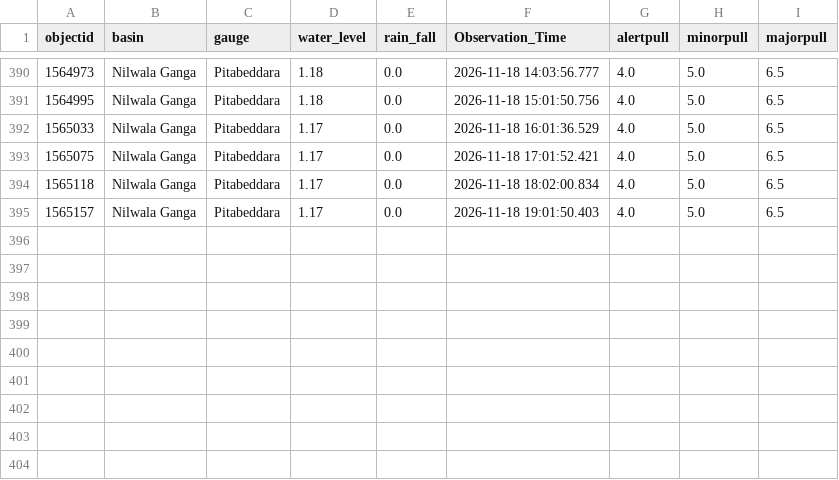
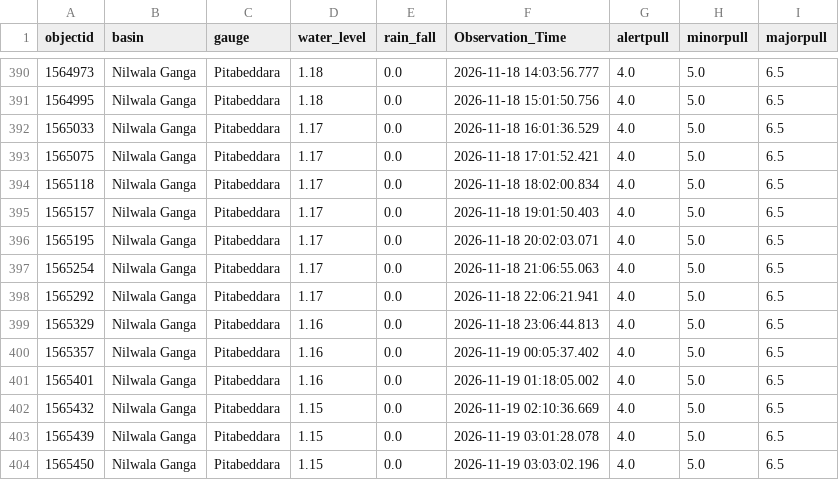
Before and after one commit to lokithasendila/CascadeRisk-Project, a CSV file: Station_Rainfall_CSVs/Pitabeddara.csv, drawn as a sheet; only a part is shown, gaps mark what is left out; the diff names each change by its address in the sheet, - before the commit and + after, or states it on an @@ line.

```diff
--- a/Station_Rainfall_CSVs/Pitabeddara.csv
+++ b/Station_Rainfall_CSVs/Pitabeddara.csv
+row 396: 1565195 | Nilwala Ganga | Pitabeddara | 1.17 | 0.0 | 2026-11-18 20:02:03.071 | 4.0 | 5.0 | 6.5
+row 397: 1565254 | Nilwala Ganga | Pitabeddara | 1.17 | 0.0 | 2026-11-18 21:06:55.063 | 4.0 | 5.0 | 6.5
+row 398: 1565292 | Nilwala Ganga | Pitabeddara | 1.17 | 0.0 | 2026-11-18 22:06:21.941 | 4.0 | 5.0 | 6.5
+row 399: 1565329 | Nilwala Ganga | Pitabeddara | 1.16 | 0.0 | 2026-11-18 23:06:44.813 | 4.0 | 5.0 | 6.5
+row 400: 1565357 | Nilwala Ganga | Pitabeddara | 1.16 | 0.0 | 2026-11-19 00:05:37.402 | 4.0 | 5.0 | 6.5
+row 401: 1565401 | Nilwala Ganga | Pitabeddara | 1.16 | 0.0 | 2026-11-19 01:18:05.002 | 4.0 | 5.0 | 6.5
+row 402: 1565432 | Nilwala Ganga | Pitabeddara | 1.15 | 0.0 | 2026-11-19 02:10:36.669 | 4.0 | 5.0 | 6.5
+row 403: 1565439 | Nilwala Ganga | Pitabeddara | 1.15 | 0.0 | 2026-11-19 03:01:28.078 | 4.0 | 5.0 | 6.5
+row 404: 1565450 | Nilwala Ganga | Pitabeddara | 1.15 | 0.0 | 2026-11-19 03:03:02.196 | 4.0 | 5.0 | 6.5
```
Also changed, not shown: Station_Rainfall_CSVs/Deraniyagala.csv, Station_Rainfall_CSVs/Glencourse.csv, 35 other files.
